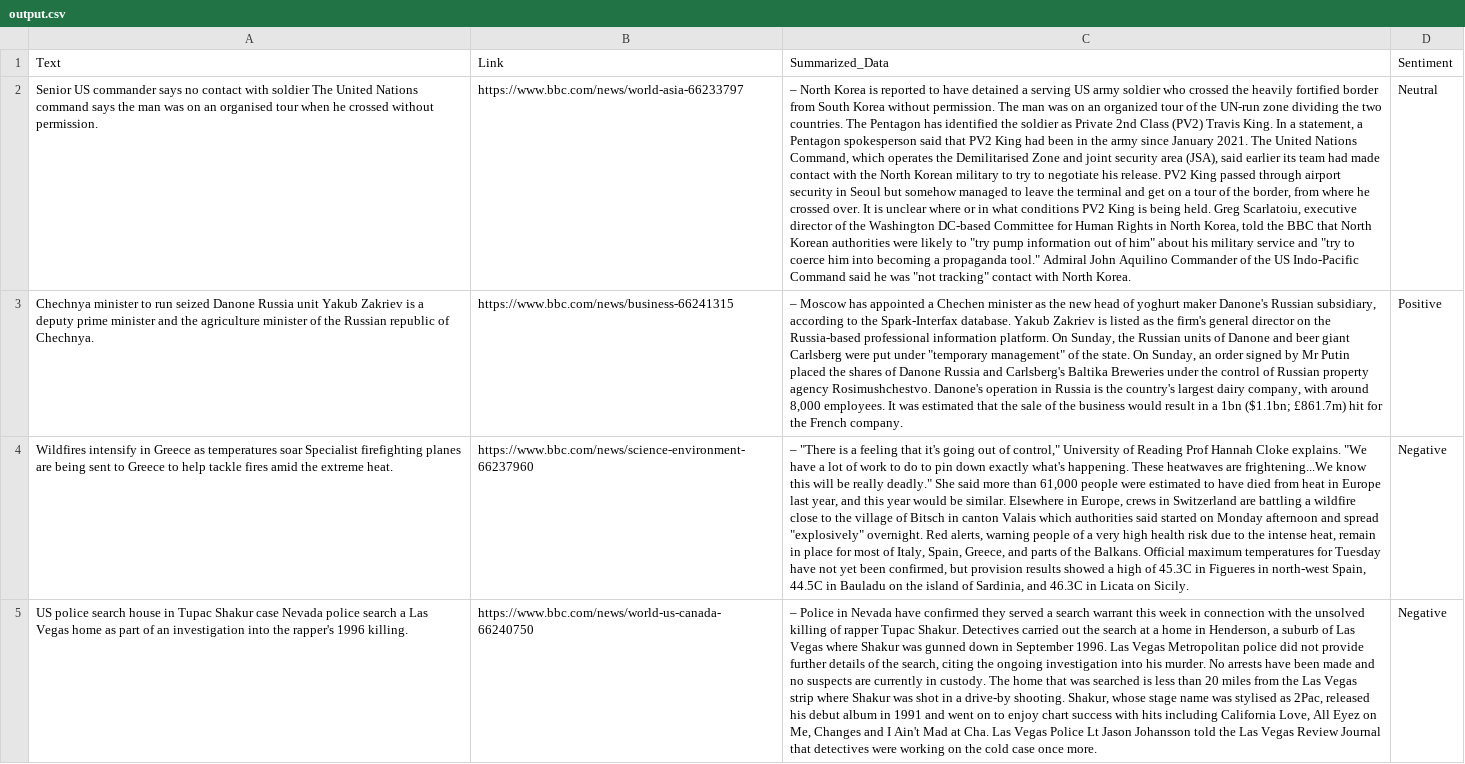
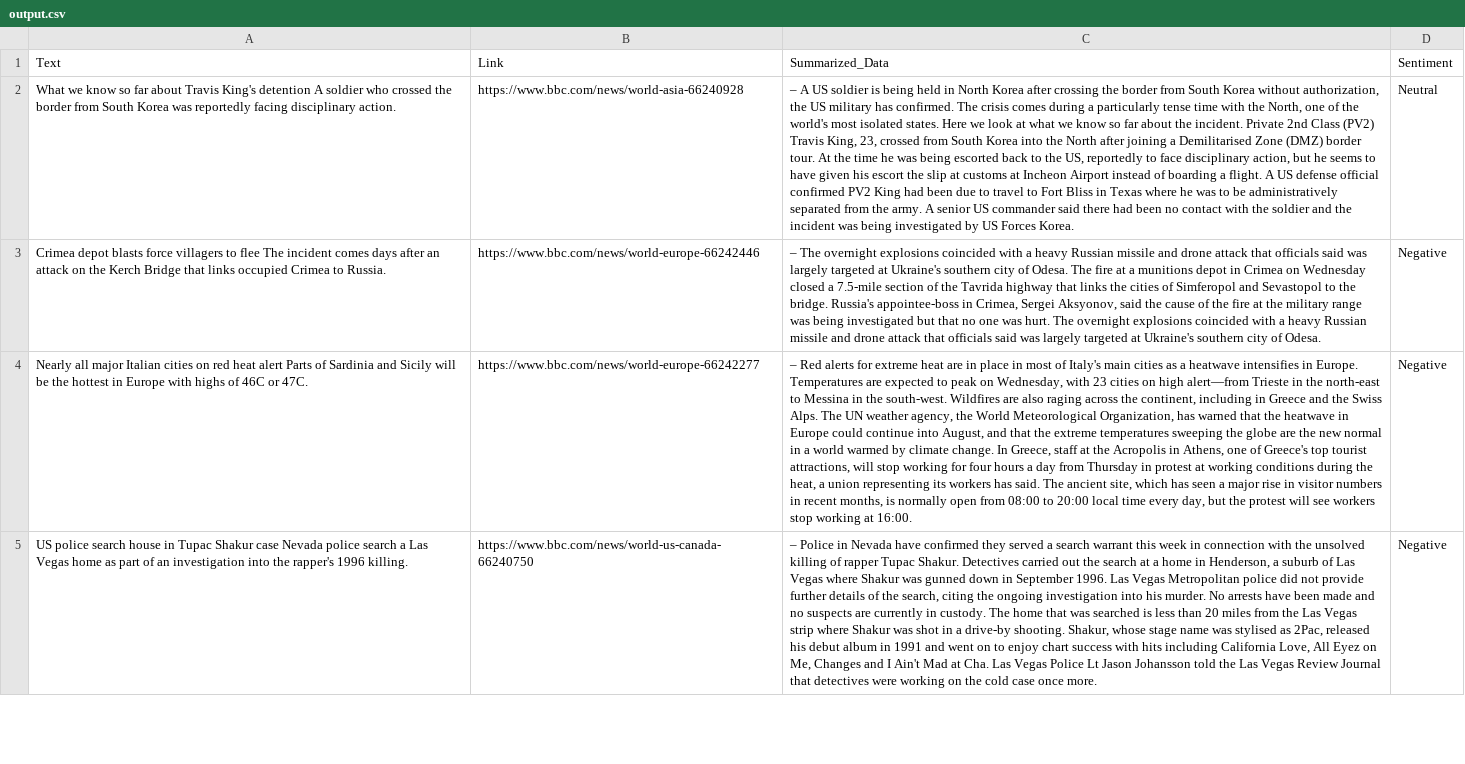
Before and after one commit to s-hreyas22/webscrapping.github.io, a CSV file: output.csv, drawn as a sheet; only a part is shown; removed rows and columns are numbered as before the commit, all else as after; the diff covers the shown part only; the diff names each change by its address in the sheet, - before the commit and + after, or states it on an @@ line.

```diff
--- a/output.csv
+++ b/output.csv
-A2 (Text): Senior US commander says no contact with soldier The United Nations command says the man was on an organised tour when he crossed without permission.
+A2 (Text): What we know so far about Travis King's detention A soldier who crossed the border from South Korea was reportedly facing disciplinary action.
-B2 (Link): https://www.bbc.com/news/world-asia-66233797
+B2 (Link): https://www.bbc.com/news/world-asia-66240928
-C2 (Summarized_Data): – North Korea is reported to have detained a serving US army soldier who crossed the heavily fortified border from South Korea without permission. The man was on an organized tour of the UN-run zone dividing the two countries. The Pentagon has identified the soldier as Private 2nd Class (PV2) Travis King. In a statement, a Pentagon spokesperson said that PV2 King had been in the army since January 2021. The United Nations Command, which operates the Demilitarised Zone and joint security area (JSA), said earlier its team had made contact with the North Korean military to try to negotiate his release. PV2 King passed through airport security in Seoul but somehow managed to leave the terminal and get on a tour of the border, from where he crossed over. It is unclear where or in what conditions PV2 King is being held. Greg Scarlatoiu, executive director of the Washington DC-based Committee for Human Rights in North Korea, told the BBC that North Korean authorities were likely to "try pump information out of him" about his military service and "try to coerce him into becoming a propaganda tool." Admiral John Aquilino Commander of the US Indo-Pacific Command said he was "not tracking" contact with North Korea.
+C2 (Summarized_Data): – A US soldier is being held in North Korea after crossing the border from South Korea without authorization, the US military has confirmed. The crisis comes during a particularly tense time with the North, one of the world's most isolated states. Here we look at what we know so far about the incident. Private 2nd Class (PV2) Travis King, 23, crossed from South Korea into the North after joining a Demilitarised Zone (DMZ) border tour. At the time he was being escorted back to the US, reportedly to face disciplinary action, but he seems to have given his escort the slip at customs at Incheon Airport instead of boarding a flight. A US defense official confirmed PV2 King had been due to travel to Fort Bliss in Texas where he was to be administratively separated from the army. A senior US commander said there had been no contact with the soldier and the incident was being investigated by US Forces Korea.
-row 3: Chechnya minister to run seized Danone Russia unit Yakub Zakriev is a deputy prime minister and the agriculture minister of the Russian republic of Chechnya. | https://www.bbc.com/news/business-66241315 | – Moscow has appointed a Chechen minister as the new head of yoghurt maker Danone's Russian subsidiary, according to the Spark-Interfax database. Yakub Zakriev is listed as the firm's general director on the Russia-based professional information platform. On Sunday, the Russian units of Danone and beer giant Carlsberg were put under "temporary management" of the state. On Sunday, an order signed by Mr Putin placed the shares of Danone Russia and Carlsberg's Baltika Breweries under the control of Russian property agency Rosimushchestvo. Danone's operation in Russia is the country's largest dairy company, with around 8,000 employees. It was estimated that the sale of the business would result in a 1bn ($1.1bn; £861.7m) hit for the French company. | Positive
-A3 (Text): Wildfires intensify in Greece as temperatures soar Specialist firefighting planes are being sent to Greece to help tackle fires amid the extreme heat.
+A3 (Text): Crimea depot blasts force villagers to flee The incident comes days after an attack on the Kerch Bridge that links occupied Crimea to Russia.
-B3 (Link): https://www.bbc.com/news/science-environment-66237960
+B3 (Link): https://www.bbc.com/news/world-europe-66242446
-C3 (Summarized_Data): – "There is a feeling that it's going out of control," University of Reading Prof Hannah Cloke explains. "We have a lot of work to do to pin down exactly what's happening. These heatwaves are frightening...We know this will be really deadly." She said more than 61,000 people were estimated to have died from heat in Europe last year, and this year would be similar. Elsewhere in Europe, crews in Switzerland are battling a wildfire close to the village of Bitsch in canton Valais which authorities said started on Monday afternoon and spread "explosively" overnight. Red alerts, warning people of a very high health risk due to the intense heat, remain in place for most of Italy, Spain, Greece, and parts of the Balkans. Official maximum temperatures for Tuesday have not yet been confirmed, but provision results showed a high of 45.3C in Figueres in north-west Spain, 44.5C in Bauladu on the island of Sardinia, and 46.3C in Licata on Sicily.
+C3 (Summarized_Data): – The overnight explosions coincided with a heavy Russian missile and drone attack that officials said was largely targeted at Ukraine's southern city of Odesa. The fire at a munitions depot in Crimea on Wednesday closed a 7.5-mile section of the Tavrida highway that links the cities of Simferopol and Sevastopol to the bridge. Russia's appointee-boss in Crimea, Sergei Aksyonov, said the cause of the fire at the military range was being investigated but that no one was hurt. The overnight explosions coincided with a heavy Russian missile and drone attack that officials said was largely targeted at Ukraine's southern city of Odesa.
+row 4: Nearly all major Italian cities on red heat alert Parts of Sardinia and Sicily will be the hottest in Europe with highs of 46C or 47C. | https://www.bbc.com/news/world-europe-66242277 | – Red alerts for extreme heat are in place in most of Italy's main cities as a heatwave intensifies in Europe. Temperatures are expected to peak on Wednesday, with 23 cities on high alert—from Trieste in the north-east to Messina in the south-west. Wildfires are also raging across the continent, including in Greece and the Swiss Alps. The UN weather agency, the World Meteorological Organization, has warned that the heatwave in Europe could continue into August, and that the extreme temperatures sweeping the globe are the new normal in a world warmed by climate change. In Greece, staff at the Acropolis in Athens, one of Greece's top tourist attractions, will stop working for four hours a day from Thursday in protest at working conditions during the heat, a union representing its workers has said. The ancient site, which has seen a major rise in visitor numbers in recent months, is normally open from 08:00 to 20:00 local time every day, but the protest will see workers stop working at 16:00. | Negative
```
Also changed, not shown: 3 edited cells elsewhere in this file.
